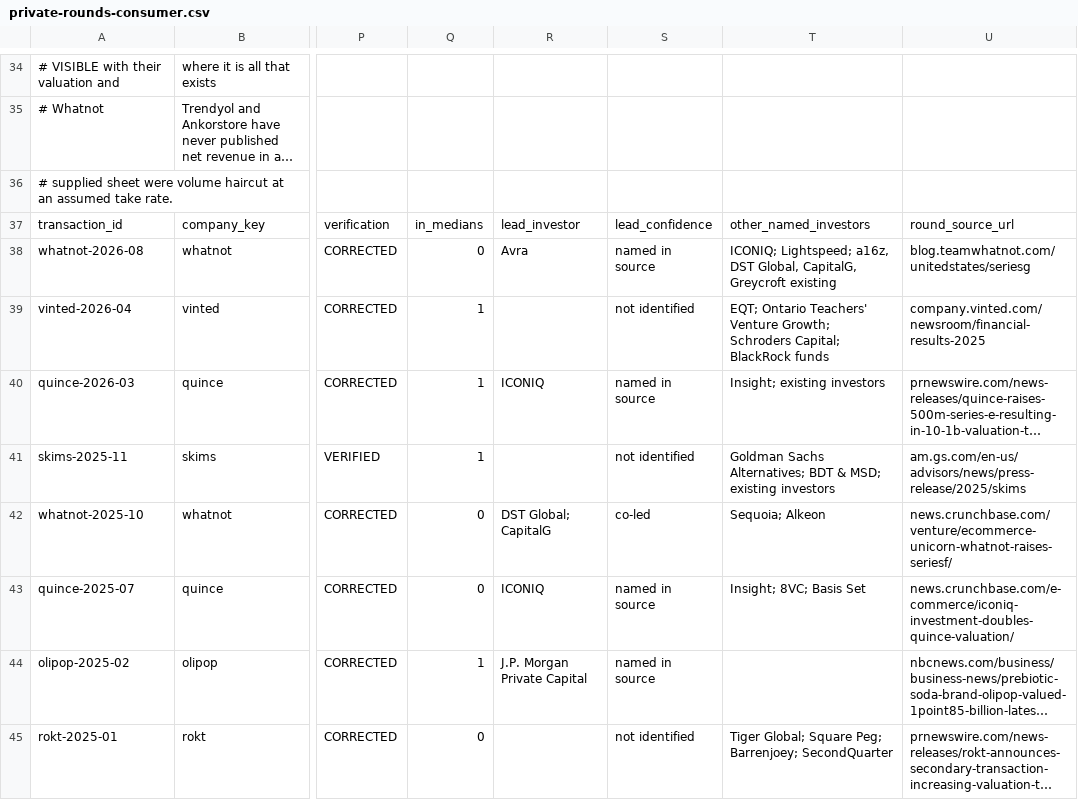
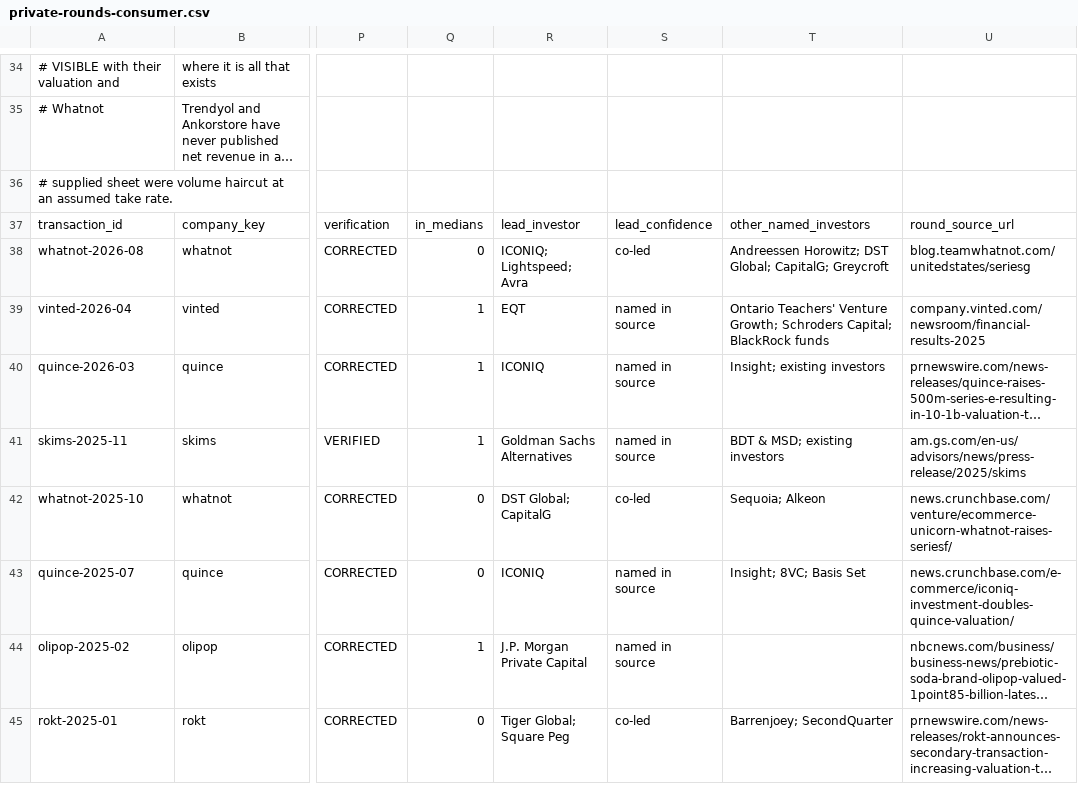
Before and after one commit to DaniilRybak-code/fairway-valuation, a CSV file: data/private-rounds-consumer.csv, drawn as a sheet; only a part is shown, gaps mark what is left out; long unchanged cells end in …; the diff covers the shown part only; the diff names each change by its address in the sheet, - before the commit and + after, or states it on an @@ line.

```diff
--- a/data/private-rounds-consumer.csv
+++ b/data/private-rounds-consumer.csv
-R38: Avra
+R38: ICONIQ; Lightspeed; Avra
-S38: named in source
+S38: co-led
-T38: ICONIQ; Lightspeed; a16z, DST Global, CapitalG, Greycroft existing
+T38: Andreessen Horowitz; DST Global; CapitalG; Greycroft
-R39: (empty)
+R39: EQT
-S39: not identified
+S39: named in source
-T39: EQT; Ontario Teachers'…
+T39: Ontario Teachers'…
-R41: (empty)
+R41: Goldman Sachs Alternatives
-S41: not identified
+S41: named in source
-T41: Goldman Sachs Alternatives; BDT & MSD; existing investors
+T41: BDT & MSD; existing investors
-R45: (empty)
+R45: Tiger Global; Square Peg
-S45: not identified
+S45: co-led
-T45: Tiger Global; Square Peg; Barrenjoey; SecondQuarter
+T45: Barrenjoey; SecondQuarter
```
Also changed, not shown: 27 edited cells elsewhere in this file, data/private-round-investors-consumer.csv.
